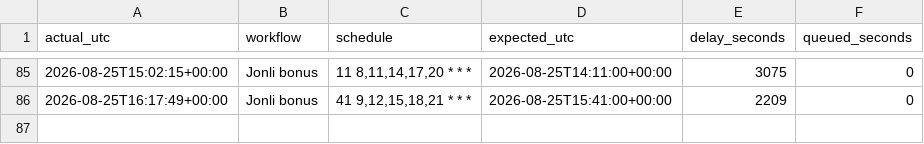
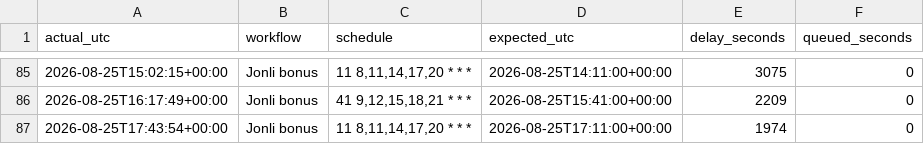
Before and after one commit to Ilkhomjoon/FPLUzbekistan, a CSV file: data/cron_log.csv, drawn as a sheet; only a part is shown, gaps mark what is left out.

```diff
--- a/data/cron_log.csv
+++ b/data/cron_log.csv
@@ -86 +86,2 @@ actual_utc,workflow,schedule,expected_utc,delay_seconds,queued_seconds
 2026-08-25T16:17:49+00:00,Jonli bonus,"41 9,12,15,18,21 * * *",2026-08-25T15:41:00+00:00,2209,0
+2026-08-25T17:43:54+00:00,Jonli bonus,"11 8,11,14,17,20 * * *",2026-08-25T17:11:00+00:00,1974,0
```
